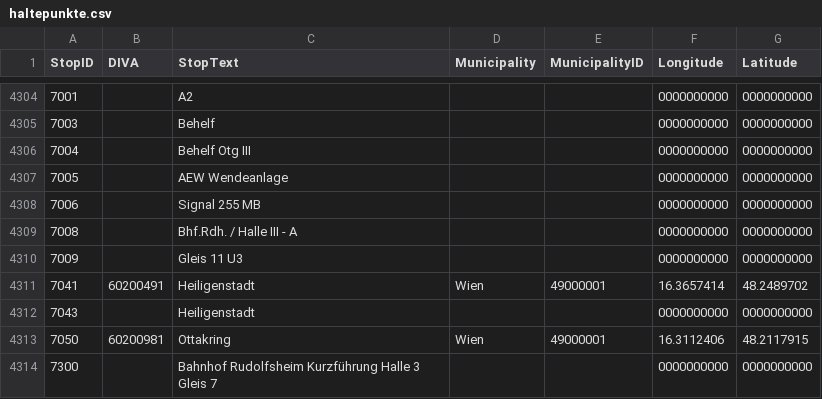
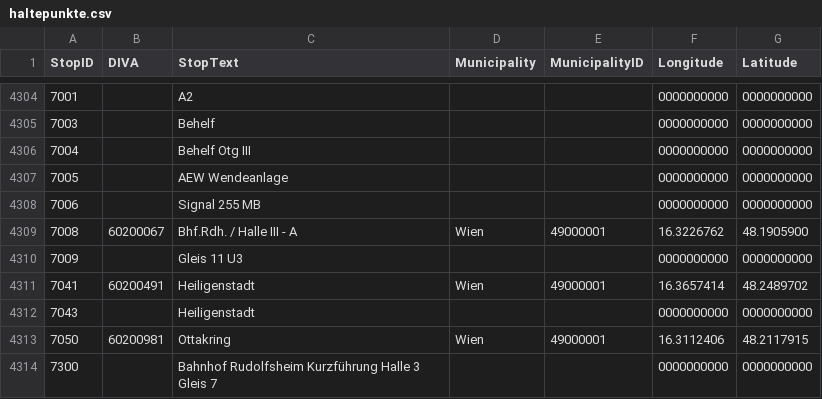
Before and after one commit to cpuhl51/wien-datenkarte, a CSV file: data/raw/haltepunkte.csv, drawn as a sheet; only a part is shown, gaps mark what is left out; the diff covers the shown part only.

```diff
--- a/data/raw/haltepunkte.csv
+++ b/data/raw/haltepunkte.csv
@@ -4308,3 +4308,3 @@ StopID;DIVA;StopText;Municipality;MunicipalityID;Longitude;Latitude
 7006;;Signal 255 MB;;;0000000000;0000000000
-7008;;Bhf.Rdh. / Halle III - A;;;0000000000;0000000000
+7008;60200067;Bhf.Rdh. / Halle III - A;Wien;49000001;16.3226762;48.1905900
 7009;;Gleis 11 U3;;;0000000000;0000000000
```
Also changed, not shown: 25 edited cells elsewhere in this file, 24 other files.
